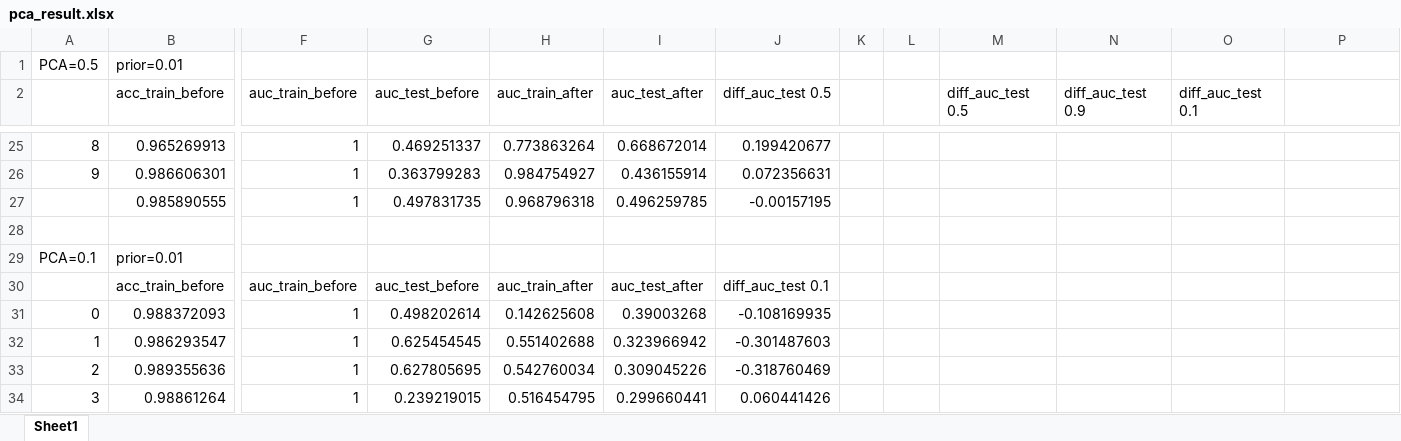
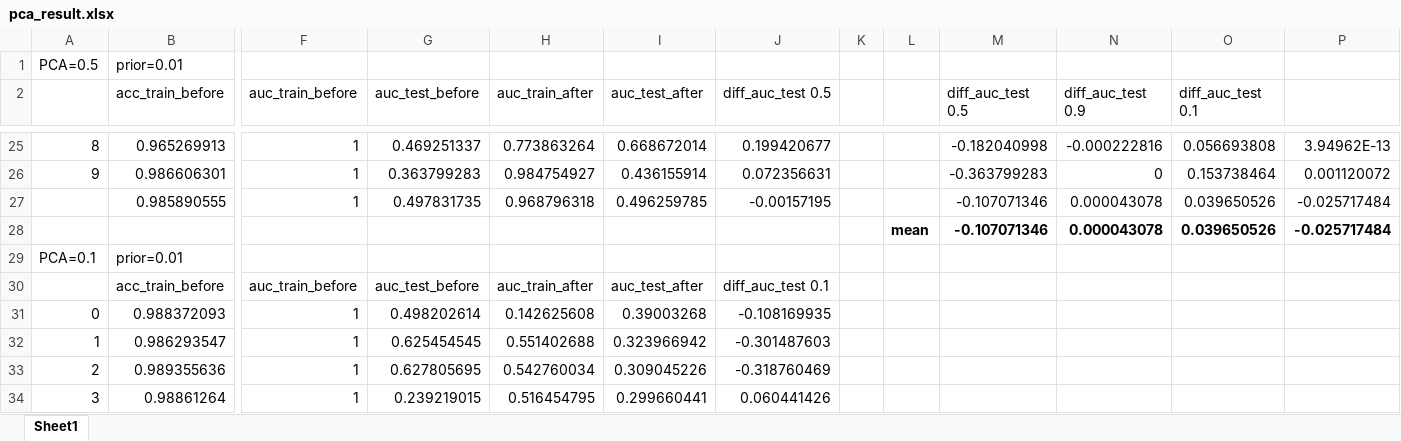
Before and after one commit to itoonnn/Product-Classification, an Excel workbook: pca_result.xlsx, sheet Sheet1, drawn as a sheet; only a part is shown, gaps mark what is left out; values as stored, in another font and other column widths than the file's, no borders; charts and pictures not drawn; rows hold the shown columns only; the diff covers the shown part only; the diff names each change by its address in the sheet, - before the commit and + after, or states it on an @@ line.

```diff
--- a/pca_result.xlsx (sheet Sheet1)
+++ b/pca_result.xlsx (sheet Sheet1)
-M25 (diff_auc_test 0.5): (empty)
+M25 (diff_auc_test 0.5): -0.182040998
-N25 (diff_auc_test 0.9): (empty)
+N25 (diff_auc_test 0.9): -0.000222816
-O25 (diff_auc_test 0.1): (empty)
+O25 (diff_auc_test 0.1): 0.056693808
-P25: (empty)
+P25: 3.94962E-13
-M26 (diff_auc_test 0.5): (empty)
+M26 (diff_auc_test 0.5): -0.363799283
-N26 (diff_auc_test 0.9): (empty)
+N26 (diff_auc_test 0.9): 0
-O26 (diff_auc_test 0.1): (empty)
+O26 (diff_auc_test 0.1): 0.153738464
-P26: (empty)
+P26: 0.001120072
-M27 (diff_auc_test 0.5): (empty)
+M27 (diff_auc_test 0.5): -0.107071346
-N27 (diff_auc_test 0.9): (empty)
+N27 (diff_auc_test 0.9): 0.000043078
-O27 (diff_auc_test 0.1): (empty)
+O27 (diff_auc_test 0.1): 0.039650526
-P27: (empty)
+P27: -0.025717484
-row 28: (empty)
+row 28:  |  |  |  |  |  |  |  | mean | -0.107071346 | 0.000043078 | 0.039650526 | -0.025717484
```
Also changed, not shown: 61 added rows and 36 edited cells elsewhere in this sheet, charts or pictures, 6 other files.
